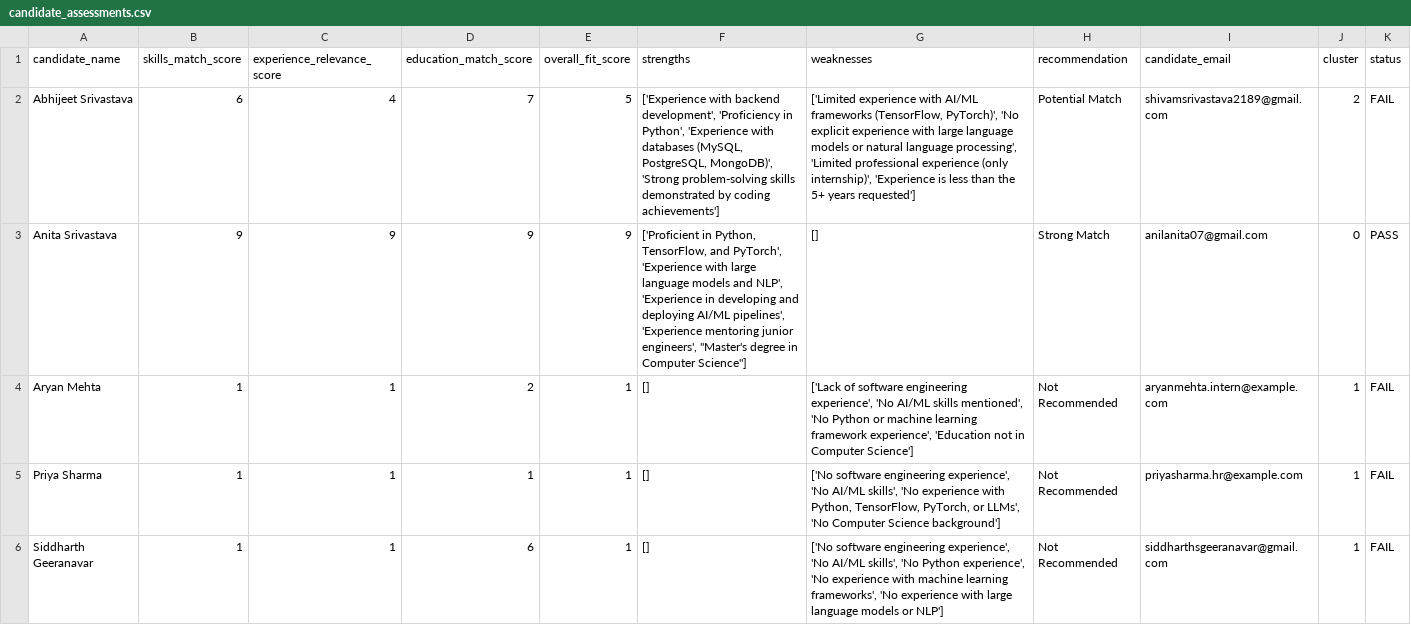
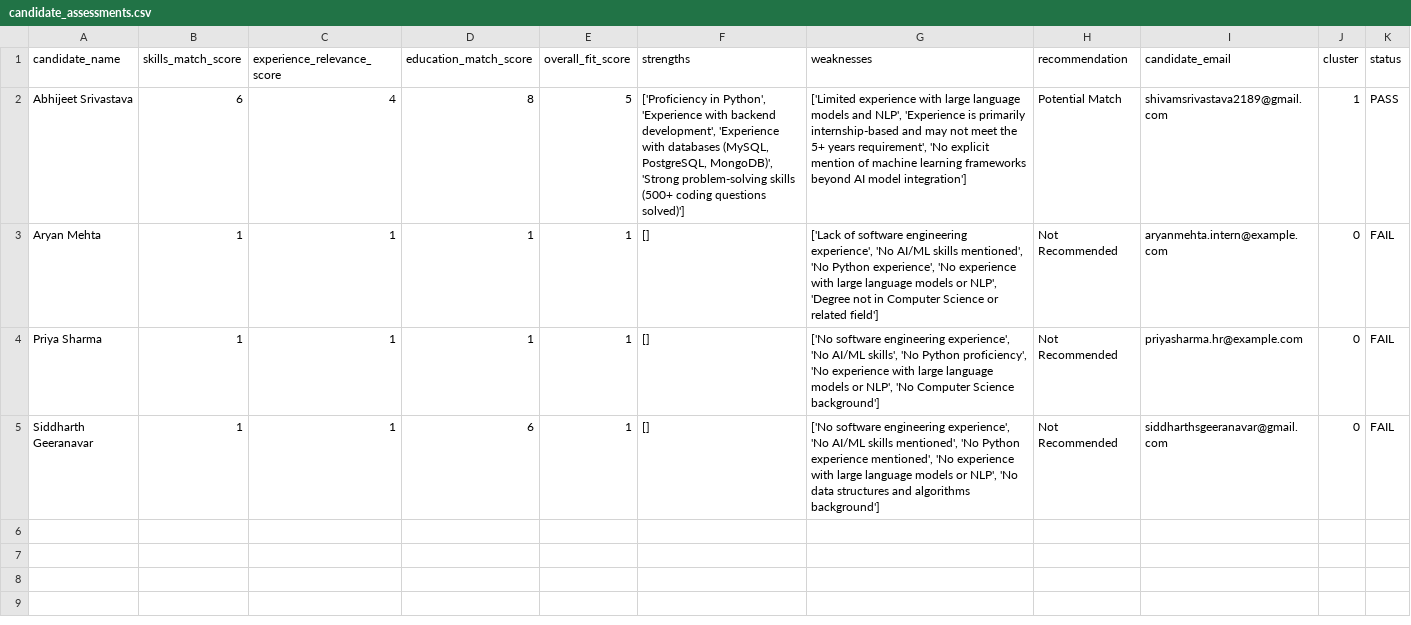
Before and after one commit to abhijeet1312/HiringAgentLangChain, a CSV file: candidate_assessments.csv, drawn as a sheet.

Commit message:
change the code structure

```diff
--- a/candidate_assessments.csv
+++ b/candidate_assessments.csv
@@ -1,6 +1,5 @@
 candidate_name,skills_match_score,experience_relevance_score,education_match_score,overall_fit_score,strengths,weaknesses,recommendation,candidate_email,cluster,status
-Abhijeet Srivastava,6,4,7,5,"['Experience with backend development', 'Proficiency in Python', 'Experience with databases (MySQL, PostgreSQL, MongoDB)', 'Strong problem-solving skills demonstrated by coding achievements']","['Limited experience with AI/ML frameworks (TensorFlow, PyTorch)', 'No explicit experience with large language models or natural language processing', 'Limited professional experience (only internship)', 'Experience is less than the 5+ years requested']",Potential Match,shivamsrivastava2189@gmail.com,2,FAIL
-Anita Srivastava,9,9,9,9,"['Proficient in Python, TensorFlow, and PyTorch', 'Experience with large language models and NLP', 'Experience in developing and deploying AI/ML pipelines', 'Experience mentoring junior engineers', ""Master's degree in Computer Science""]",[],Strong Match,anilanita07@gmail.com,0,PASS
-Aryan Mehta,1,1,2,1,[],"['Lack of software engineering experience', 'No AI/ML skills mentioned', 'No Python or machine learning framework experience', 'Education not in Computer Science']",Not Recommended,aryanmehta.intern@example.com,1,FAIL
-Priya Sharma,1,1,1,1,[],"['No software engineering experience', 'No AI/ML skills', 'No experience with Python, TensorFlow, PyTorch, or LLMs', 'No Computer Science background']",Not Recommended,priyasharma.hr@example.com,1,FAIL
-Siddharth Geeranavar,1,1,6,1,[],"['No software engineering experience', 'No AI/ML skills', 'No Python experience', 'No experience with machine learning frameworks', 'No experience with large language models or NLP']",Not Recommended,siddharthsgeeranavar@gmail.com,1,FAIL
+Abhijeet Srivastava,6,4,8,5,"['Proficiency in Python', 'Experience with backend development', 'Experience with databases (MySQL, PostgreSQL, MongoDB)', 'Strong problem-solving skills (500+ coding questions solved)']","['Limited experience with large language models and NLP', 'Experience is primarily internship-based and may not meet the 5+ years requirement', 'No explicit mention of machine learning frameworks beyond AI model integration']",Potential Match,shivamsrivastava2189@gmail.com,1,PASS
+Aryan Mehta,1,1,1,1,[],"['Lack of software engineering experience', 'No AI/ML skills mentioned', 'No Python experience', 'No experience with large language models or NLP', 'Degree not in Computer Science or related field']",Not Recommended,aryanmehta.intern@example.com,0,FAIL
+Priya Sharma,1,1,1,1,[],"['No software engineering experience', 'No AI/ML skills', 'No Python proficiency', 'No experience with large language models or NLP', 'No Computer Science background']",Not Recommended,priyasharma.hr@example.com,0,FAIL
+Siddharth Geeranavar,1,1,6,1,[],"['No software engineering experience', 'No AI/ML skills mentioned', 'No Python experience mentioned', 'No experience with large language models or NLP', 'No data structures and algorithms background']",Not Recommended,siddharthsgeeranavar@gmail.com,0,FAIL
```
Also changed, not shown: 24 other files.
